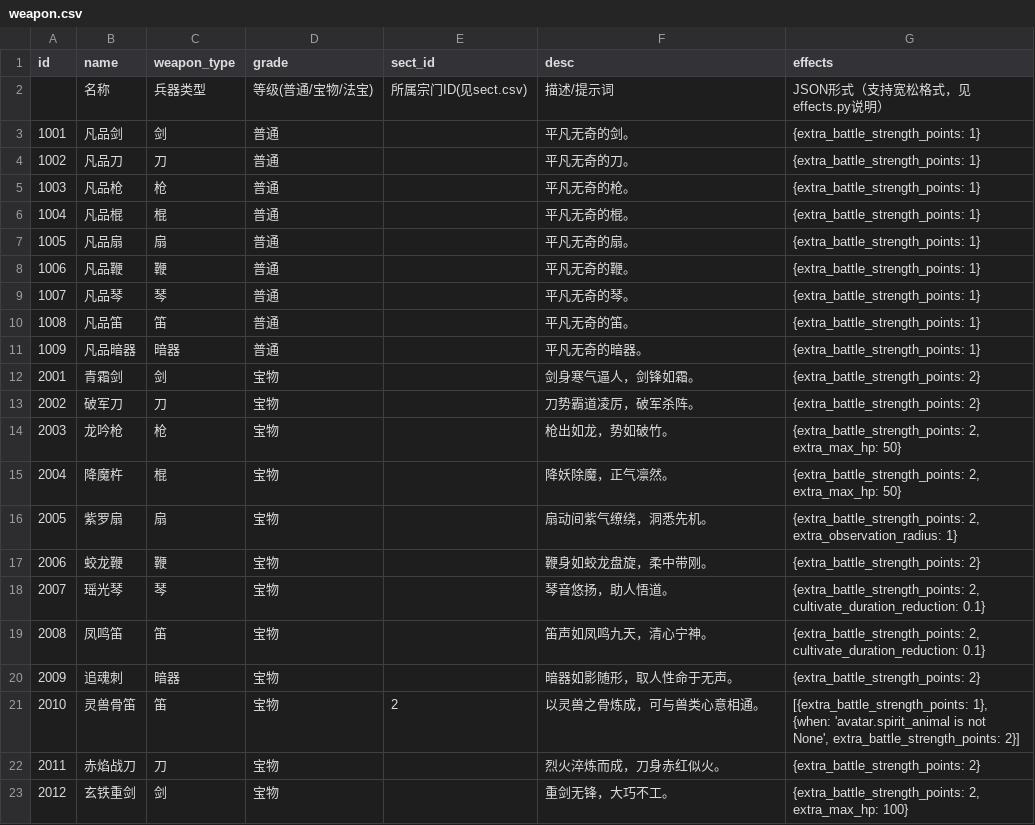
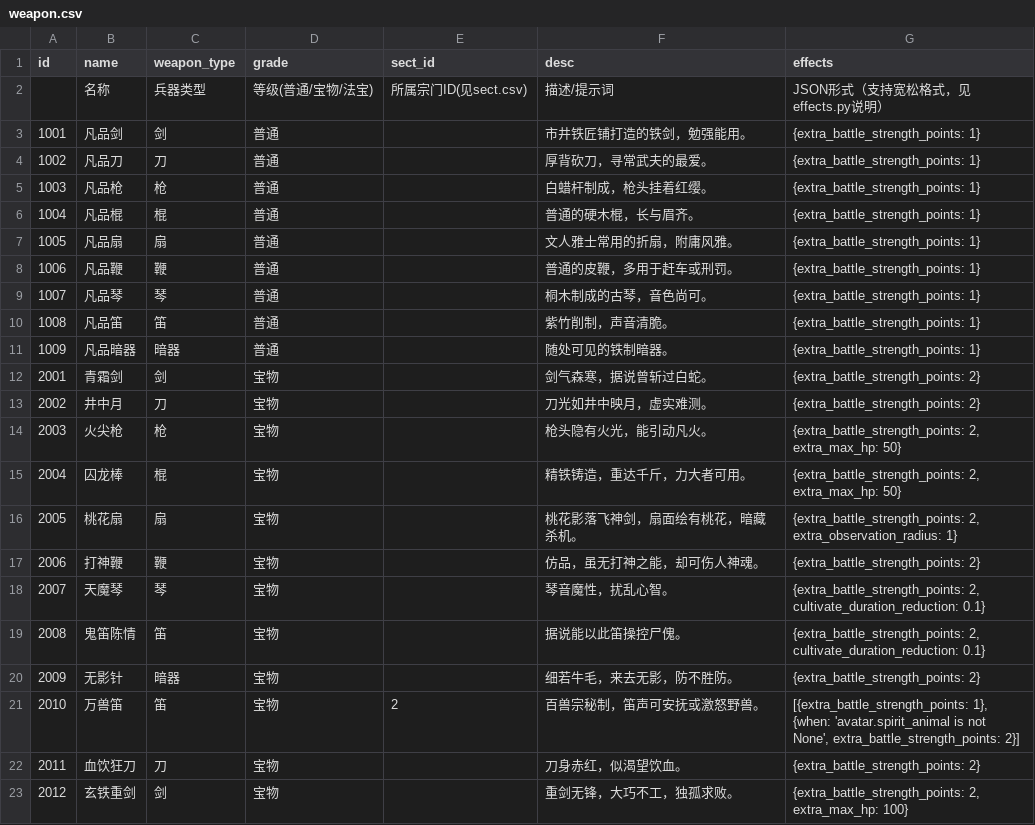
Before and after one commit to MutenRock/cultivation-world-simulator, a CSV file: static/game_configs/weapon.csv, drawn as a sheet; only a part is shown; the diff covers the shown part only.

Commit message:
update names

```diff
--- a/static/game_configs/weapon.csv
+++ b/static/game_configs/weapon.csv
@@ -2,22 +2,22 @@ id,name,weapon_type,grade,sect_id,desc,effects
 ,名称,兵器类型,等级(普通/宝物/法宝),所属宗门ID(见sect.csv),描述/提示词,"JSON形式（支持宽松格式，见effects.py说明）"
-1001,凡品剑,剑,普通,,平凡无奇的剑。,{extra_battle_strength_points: 1}
-1002,凡品刀,刀,普通,,平凡无奇的刀。,{extra_battle_strength_points: 1}
-1003,凡品枪,枪,普通,,平凡无奇的枪。,{extra_battle_strength_points: 1}
-1004,凡品棍,棍,普通,,平凡无奇的棍。,{extra_battle_strength_points: 1}
-1005,凡品扇,扇,普通,,平凡无奇的扇。,{extra_battle_strength_points: 1}
-1006,凡品鞭,鞭,普通,,平凡无奇的鞭。,{extra_battle_strength_points: 1}
-1007,凡品琴,琴,普通,,平凡无奇的琴。,{extra_battle_strength_points: 1}
-1008,凡品笛,笛,普通,,平凡无奇的笛。,{extra_battle_strength_points: 1}
-1009,凡品暗器,暗器,普通,,平凡无奇的暗器。,{extra_battle_strength_points: 1}
-2001,青霜剑,剑,宝物,,剑身寒气逼人，剑锋如霜。,{extra_battle_strength_points: 2}
-2002,破军刀,刀,宝物,,刀势霸道凌厉，破军杀阵。,{extra_battle_strength_points: 2}
-2003,龙吟枪,枪,宝物,,枪出如龙，势如破竹。,"{extra_battle_strength_points: 2, extra_max_hp: 50}"
-2004,降魔杵,棍,宝物,,降妖除魔，正气凛然。,"{extra_battle_strength_points: 2, extra_max_hp: 50}"
-2005,紫罗扇,扇,宝物,,扇动间紫气缭绕，洞悉先机。,"{extra_battle_strength_points: 2, extra_observation_radius: 1}"
-2006,蛟龙鞭,鞭,宝物,,鞭身如蛟龙盘旋，柔中带刚。,{extra_battle_strength_points: 2}
-2007,瑶光琴,琴,宝物,,琴音悠扬，助人悟道。,"{extra_battle_strength_points: 2, cultivate_duration_reduction: 0.1}"
-2008,凤鸣笛,笛,宝物,,笛声如凤鸣九天，清心宁神。,"{extra_battle_strength_points: 2, cultivate_duration_reduction: 0.1}"
-2009,追魂刺,暗器,宝物,,暗器如影随形，取人性命于无声。,{extra_battle_strength_points: 2}
-2010,灵兽骨笛,笛,宝物,2,以灵兽之骨炼成，可与兽类心意相通。,"[{extra_battle_strength_points: 1}, {when: 'avatar.spirit_animal is not None', extra_battle_strength_points: 2}]"
-2011,赤焰战刀,刀,宝物,,烈火淬炼而成，刀身赤红似火。,{extra_battle_strength_points: 2}
-2012,玄铁重剑,剑,宝物,,重剑无锋，大巧不工。,"{extra_battle_strength_points: 2, extra_max_hp: 100}"
+1001,凡品剑,剑,普通,,市井铁匠铺打造的铁剑，勉强能用。,{extra_battle_strength_points: 1}
+1002,凡品刀,刀,普通,,厚背砍刀，寻常武夫的最爱。,{extra_battle_strength_points: 1}
+1003,凡品枪,枪,普通,,白蜡杆制成，枪头挂着红缨。,{extra_battle_strength_points: 1}
+1004,凡品棍,棍,普通,,普通的硬木棍，长与眉齐。,{extra_battle_strength_points: 1}
+1005,凡品扇,扇,普通,,文人雅士常用的折扇，附庸风雅。,{extra_battle_strength_points: 1}
+1006,凡品鞭,鞭,普通,,普通的皮鞭，多用于赶车或刑罚。,{extra_battle_strength_points: 1}
+1007,凡品琴,琴,普通,,桐木制成的古琴，音色尚可。,{extra_battle_strength_points: 1}
+1008,凡品笛,笛,普通,,紫竹削制，声音清脆。,{extra_battle_strength_points: 1}
+1009,凡品暗器,暗器,普通,,随处可见的铁制暗器。,{extra_battle_strength_points: 1}
+2001,青霜剑,剑,宝物,,剑气森寒，据说曾斩过白蛇。,{extra_battle_strength_points: 2}
+2002,井中月,刀,宝物,,刀光如井中映月，虚实难测。,{extra_battle_strength_points: 2}
+2003,火尖枪,枪,宝物,,枪头隐有火光，能引动凡火。,"{extra_battle_strength_points: 2, extra_max_hp: 50}"
+2004,囚龙棒,棍,宝物,,精铁铸造，重达千斤，力大者可用。,"{extra_battle_strength_points: 2, extra_max_hp: 50}"
+2005,桃花扇,扇,宝物,,桃花影落飞神剑，扇面绘有桃花，暗藏杀机。,"{extra_battle_strength_points: 2, extra_observation_radius: 1}"
+2006,打神鞭,鞭,宝物,,仿品，虽无打神之能，却可伤人神魂。,{extra_battle_strength_points: 2}
+2007,天魔琴,琴,宝物,,琴音魔性，扰乱心智。,"{extra_battle_strength_points: 2, cultivate_duration_reduction: 0.1}"
+2008,鬼笛陈情,笛,宝物,,据说能以此笛操控尸傀。,"{extra_battle_strength_points: 2, cultivate_duration_reduction: 0.1}"
+2009,无影针,暗器,宝物,,细若牛毛，来去无影，防不胜防。,{extra_battle_strength_points: 2}
+2010,万兽笛,笛,宝物,2,百兽宗秘制，笛声可安抚或激怒野兽。,"[{extra_battle_strength_points: 1}, {when: 'avatar.spirit_animal is not None', extra_battle_strength_points: 2}]"
+2011,血饮狂刀,刀,宝物,,刀身赤红，似渴望饮血。,{extra_battle_strength_points: 2}
+2012,玄铁重剑,剑,宝物,,重剑无锋，大巧不工，独孤求败。,"{extra_battle_strength_points: 2, extra_max_hp: 100}"
```
Also changed, not shown: 24 edited cells elsewhere in this file, static/game_configs/auxiliary.csv, static/game_configs/technique.csv.
